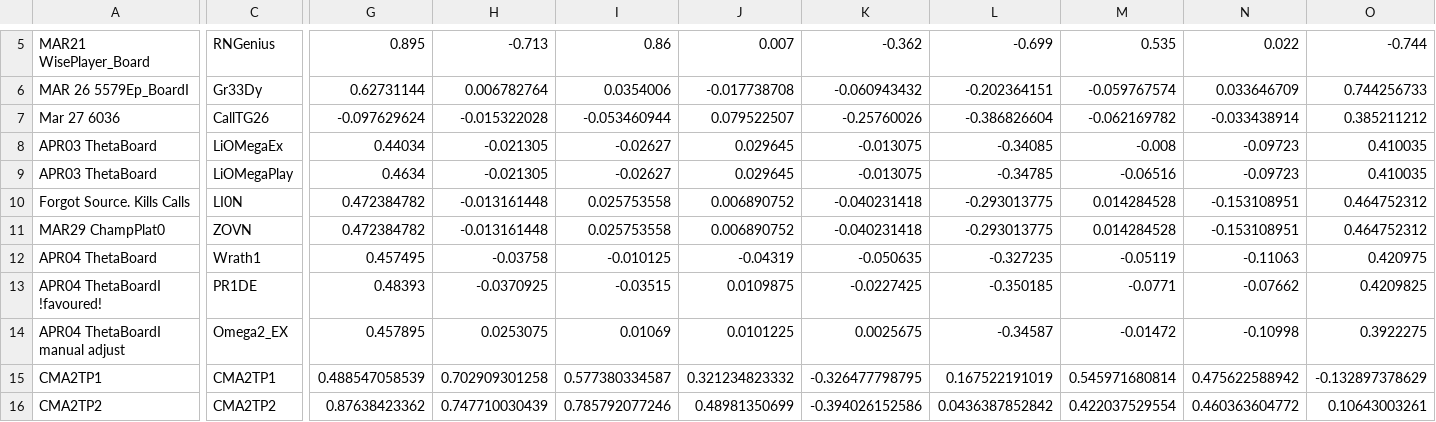
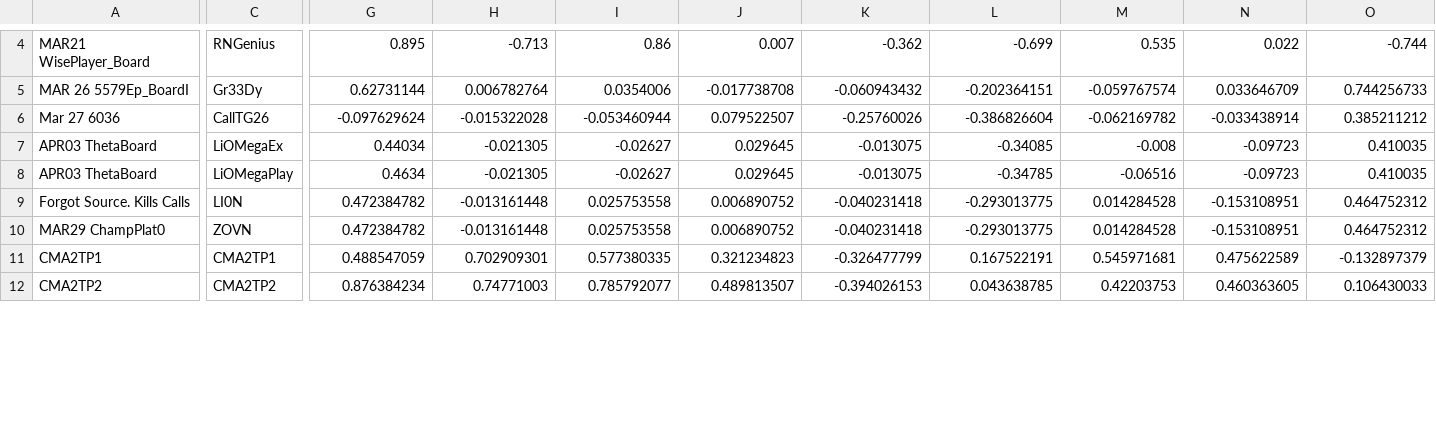
Before and after one commit to afterdusk/cs3243-poker-agent, a CSV file: agentboards/Botlympics.csv, drawn as a sheet; only a part is shown, gaps mark what is left out; removed rows and columns are numbered as before the commit, all else as after; rows hold the shown columns only; the diff covers the shown part only; the diff names each change by its address in the sheet, - before the commit and + after, or states it on an @@ line.

Commit message:
Update botlympics

```diff
--- a/agentboards/Botlympics.csv
+++ b/agentboards/Botlympics.csv
-row 12: APR04 ThetaBoard | Wrath1 | 0.457495 | -0.03758 | -0.010125 | -0.04319 | -0.050635 | -0.327235 | -0.05119 | -0.11063 | 0.420975
-row 13: APR04 ThetaBoardI !favoured! | PR1DE | 0.48393 | -0.0370925 | -0.03515 | 0.0109875 | -0.0227425 | -0.350185 | -0.0771 | -0.07662 | 0.4209825
-row 14: APR04 ThetaBoardI manual adjust | Omega2_EX | 0.457895 | 0.0253075 | 0.01069 | 0.0101225 | 0.0025675 | -0.34587 | -0.01472 | -0.10998 | 0.3922275
-G11: 0.488547058539
+G11: 0.488547059
-H11: 0.702909301258
+H11: 0.702909301
-I11: 0.577380334587
+I11: 0.577380335
-J11: 0.321234823332
+J11: 0.321234823
-K11: -0.326477798795
+K11: -0.326477799
-L11: 0.167522191019
+L11: 0.167522191
-M11: 0.545971680814
+M11: 0.545971681
-N11: 0.475622588942
+N11: 0.475622589
-O11: -0.132897378629
+O11: -0.132897379
-G12: 0.87638423362
+G12: 0.876384234
-H12: 0.747710030439
+H12: 0.74771003
-I12: 0.785792077246
+I12: 0.785792077
-J12: 0.48981350699
+J12: 0.489813507
-K12: -0.394026152586
+K12: -0.394026153
-L12: 0.0436387852842
+L12: 0.043638785
-M12: 0.422037529554
+M12: 0.42203753
-N12: 0.460363604772
+N12: 0.460363605
-O12: 0.10643003261
+O12: 0.106430033
```
Also changed, not shown: 1 removed row and 38 edited cells elsewhere in this file.
